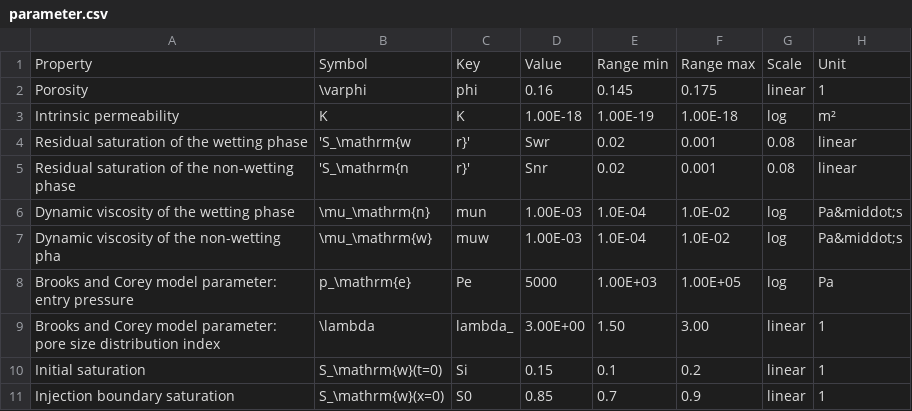
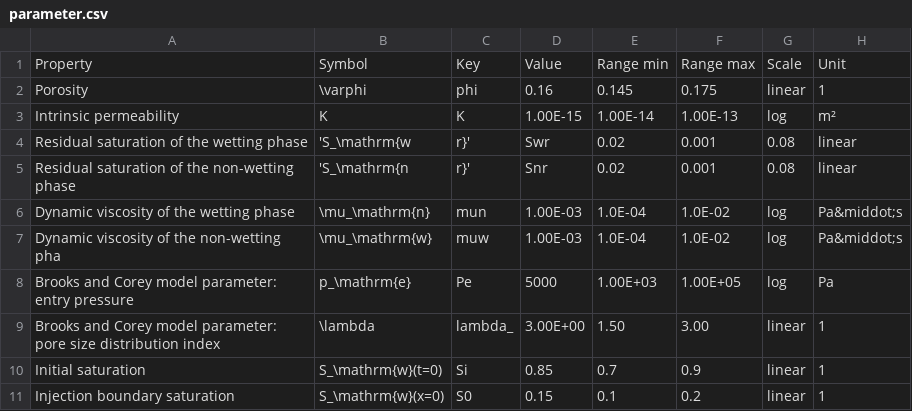
Before and after one commit to jtecklenburg/binder-ogs-requirements, a CSV file: CD-A_bc/parameter.csv, drawn as a sheet; only a part is shown; the diff names each change by its address in the sheet, - before the commit and + after, or states it on an @@ line.

Commit message:
parameters

```diff
--- a/CD-A_bc/parameter.csv
+++ b/CD-A_bc/parameter.csv
-D3: 1.00E-18
+D3: 1.00E-15
-E3: 1.00E-19
+E3: 1.00E-14
-F3: 1.00E-18
+F3: 1.00E-13
-D10: 0.15
+D10: 0.85
-E10: 0.1
+E10: 0.7
-F10: 0.2
+F10: 0.9
-D11: 0.85
+D11: 0.15
-E11: 0.7
+E11: 0.1
-F11: 0.9
+F11: 0.2
```
Also changed, not shown: 1 other file.
